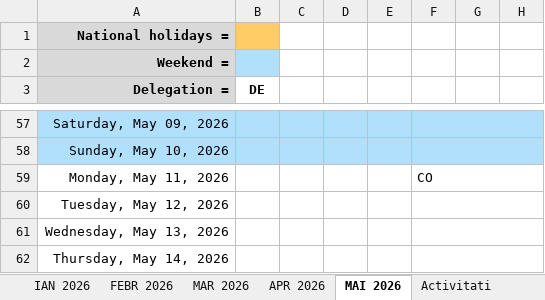
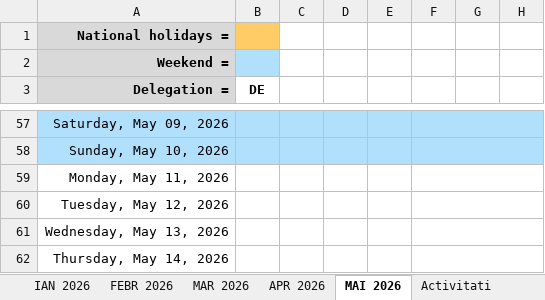
Before and after one commit to IvanovRoxana/Raportare_PEO_CPC, an Excel workbook: public/templates/pontaj-consolidat-template.xlsx, sheet MAI 2026, drawn as a sheet; only a part is shown, gaps mark what is left out; values as stored, in another font and other column widths than the file's, no borders; charts and pictures not drawn; the diff names each change by its address in the sheet, - before the commit and + after, or states it on an @@ line.

```diff
--- a/public/templates/pontaj-consolidat-template.xlsx (sheet MAI 2026)
+++ b/public/templates/pontaj-consolidat-template.xlsx (sheet MAI 2026)
-F59: CO
+F59: (empty)
```
Also changed, not shown: sheet IAN 2026, sheet APR 2026, 4 other files.
